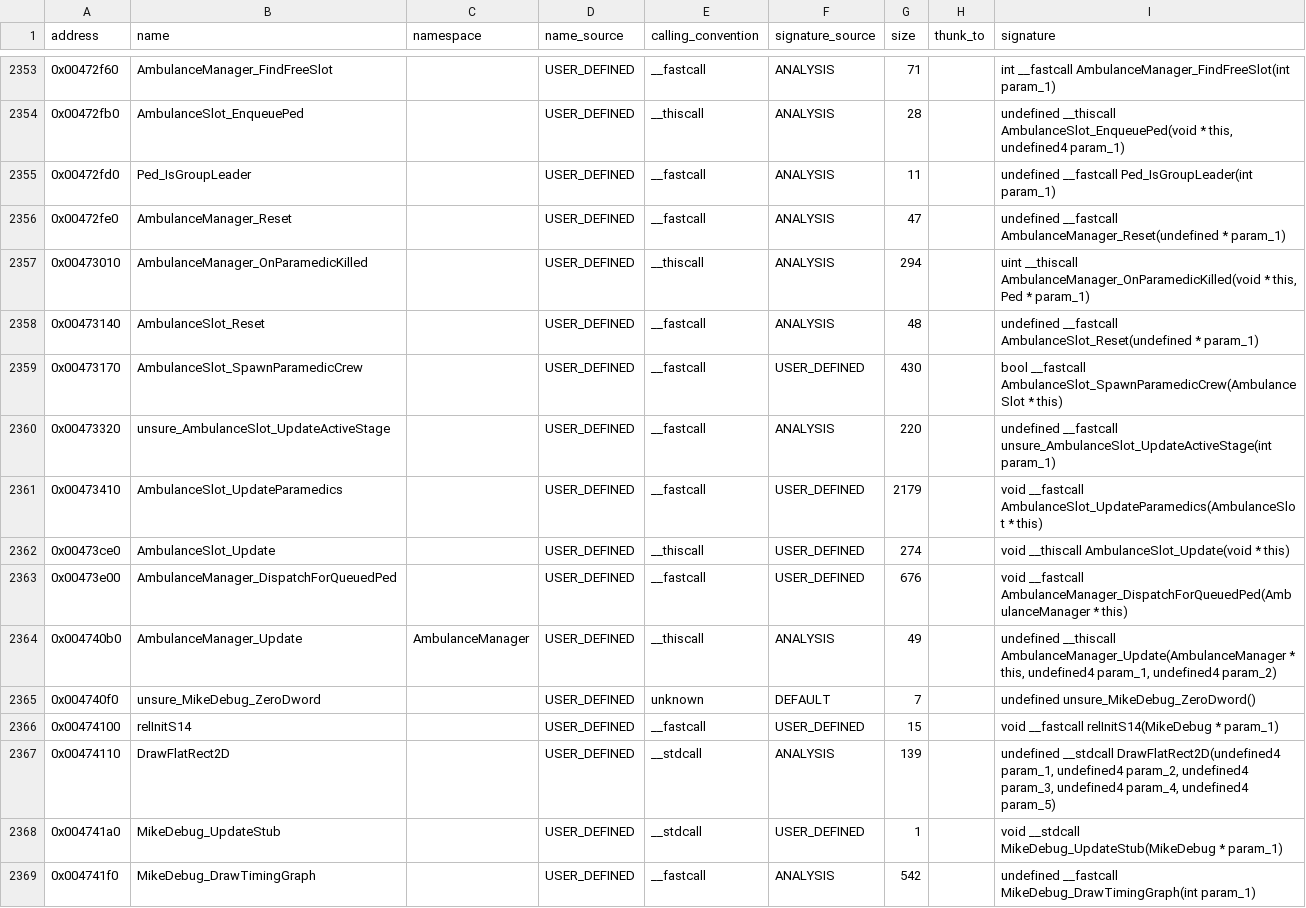
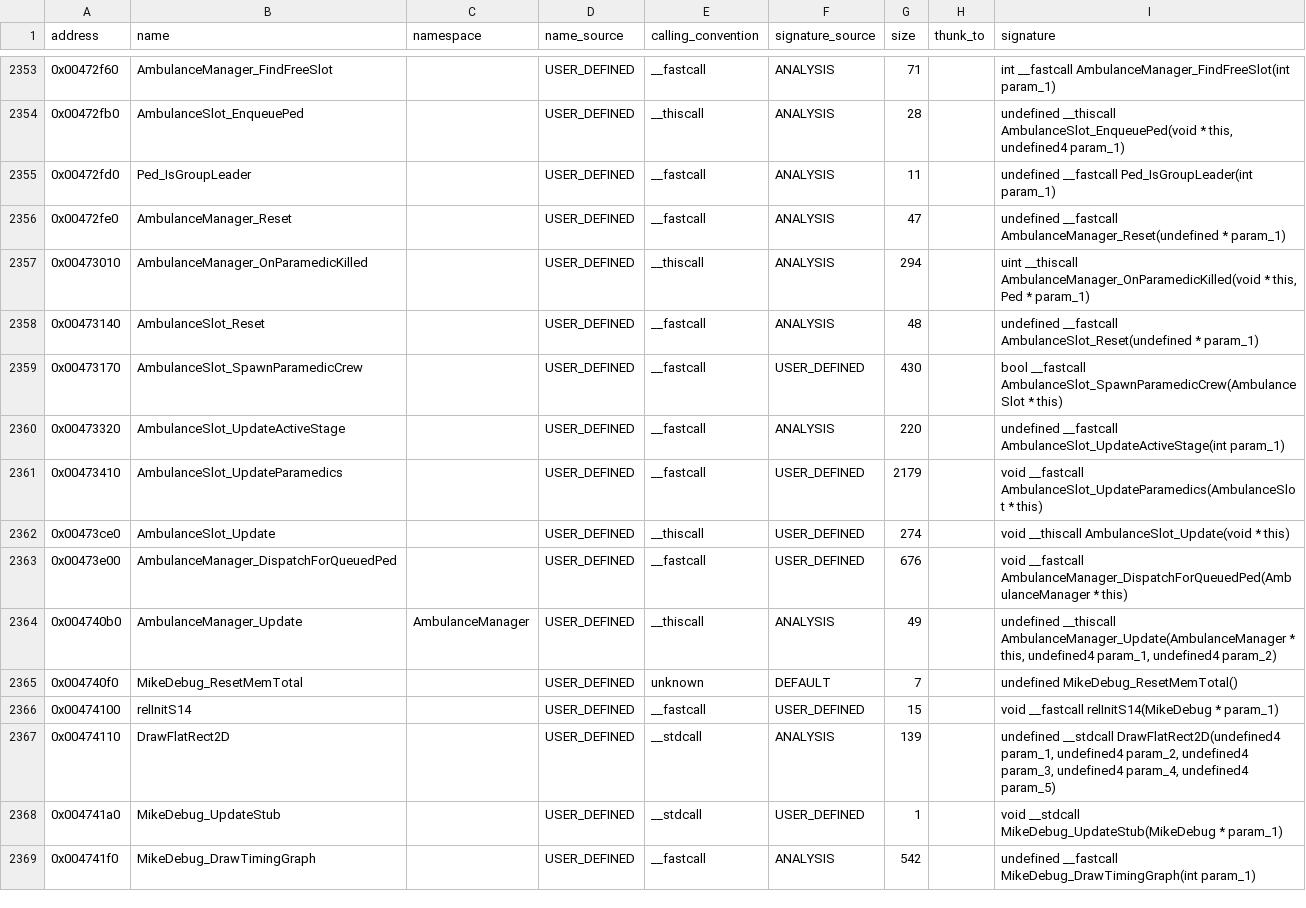
Before and after one commit to h0x91b/gta2-asm, a CSV file: re/functions.csv, drawn as a sheet; only a part is shown, gaps mark what is left out; the diff covers the shown part only.

Commit message:
Verify 59 more unsure_ names (26 left); count named thunks apart in re/ stats

```diff
--- a/re/functions.csv
+++ b/re/functions.csv
@@ -2359,3 +2359,3 @@ address,name,namespace,name_source,calling_convention,signature_source,size,thun
 0x00473170,AmbulanceSlot_SpawnParamedicCrew,,USER_DEFINED,__fastcall,USER_DEFINED,430,,bool __fastcall AmbulanceSlot_SpawnParamedicCrew(AmbulanceSlot * this)
-0x00473320,unsure_AmbulanceSlot_UpdateActiveStage,,USER_DEFINED,__fastcall,ANALYSIS,220,,undefined __fastcall unsure_AmbulanceSlot_UpdateActiveStage(int param_1)
+0x00473320,AmbulanceSlot_UpdateActiveStage,,USER_DEFINED,__fastcall,ANALYSIS,220,,undefined __fastcall AmbulanceSlot_UpdateActiveStage(int param_1)
 0x00473410,AmbulanceSlot_UpdateParamedics,,USER_DEFINED,__fastcall,USER_DEFINED,2179,,void __fastcall AmbulanceSlot_UpdateParamedics(AmbulanceSlot * this)
@@ -2364,3 +2364,3 @@ address,name,namespace,name_source,calling_convention,signature_source,size,thun
 0x004740b0,AmbulanceManager_Update,AmbulanceManager,USER_DEFINED,__thiscall,ANALYSIS,49,,"undefined __thiscall AmbulanceManager_Update(AmbulanceManager * this, undefined4 param_1, undefined4 param_2)"
-0x004740f0,unsure_MikeDebug_ZeroDword,,USER_DEFINED,unknown,DEFAULT,7,,undefined unsure_MikeDebug_ZeroDword()
+0x004740f0,MikeDebug_ResetMemTotal,,USER_DEFINED,unknown,DEFAULT,7,,undefined MikeDebug_ResetMemTotal()
 0x00474100,relInitS14,,USER_DEFINED,__fastcall,USER_DEFINED,15,,void __fastcall relInitS14(MikeDebug * param_1)
```
Also changed, not shown: 1 removed row and 138 edited cells elsewhere in this file, re/comments.csv, re/globals.csv, 11 other files.
